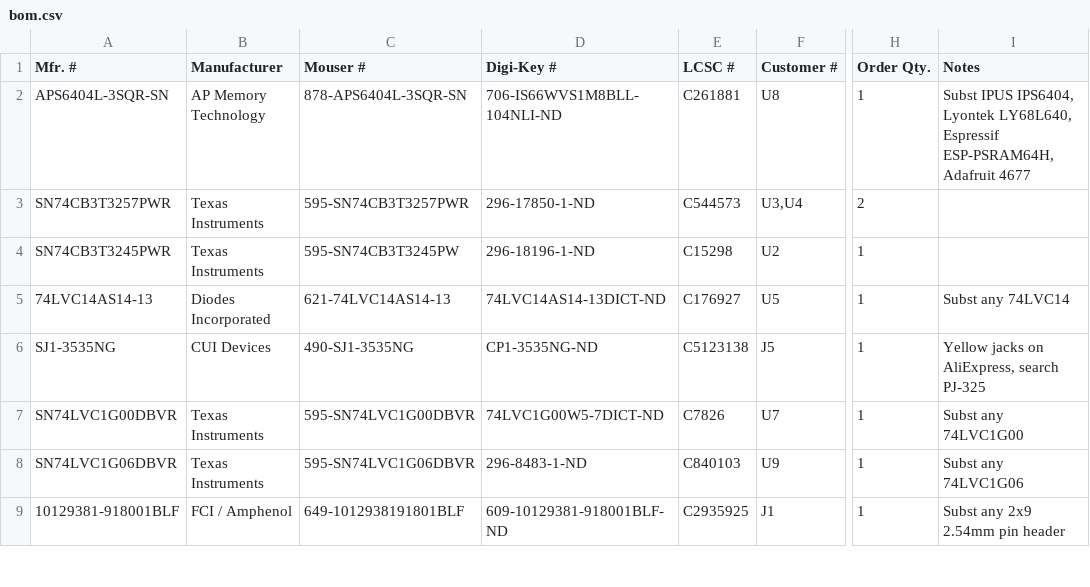
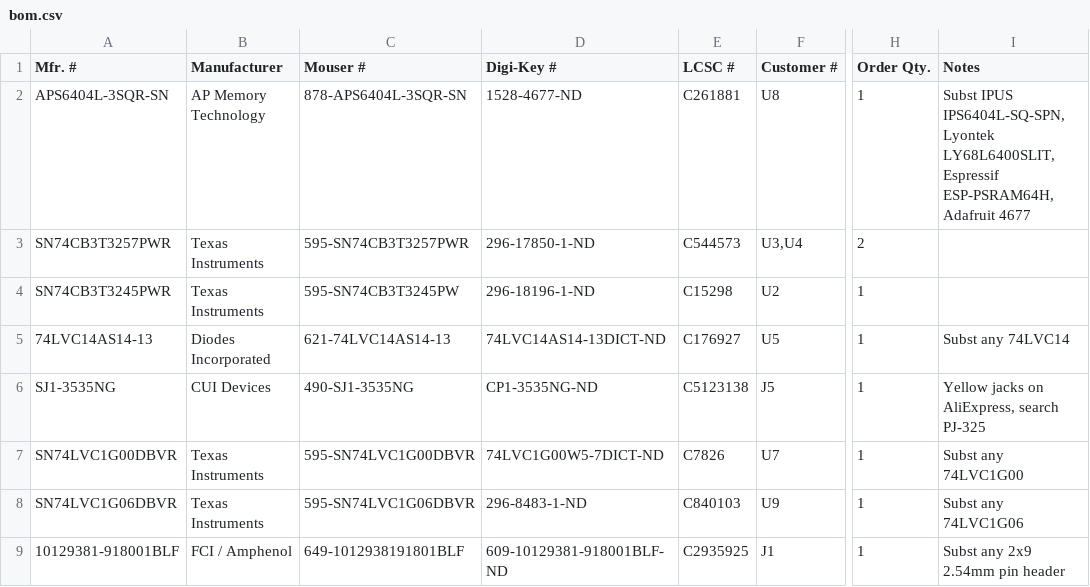
Before and after one commit to polpo/picogus, a CSV file: hw/bom.csv, drawn as a sheet; only a part is shown, gaps mark what is left out; the diff names each change by its address in the sheet, - before the commit and + after, or states it on an @@ line.

Commit message:
Remove incompatible PSRAM part for Digi-Key

```diff
--- a/hw/bom.csv
+++ b/hw/bom.csv
-D2 (Digi-Key #): 706-IS66WVS1M8BLL-104NLI-ND
+D2 (Digi-Key #): 1528-4677-ND
-I2 (Notes): Subst IPUS IPS6404, Lyontek LY68L640, Espressif ESP-PSRAM64H,…
+I2 (Notes): Subst IPUS IPS6404L-SQ-SPN, Lyontek LY68L6400SLIT, Espressif ESP-PSRAM64H,…
```
